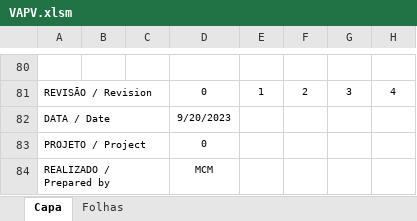
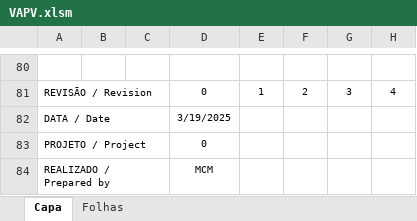
Before and after one commit to HugoLima-590/folhadedados, an Excel workbook: server/excel/templates/VAPV.xlsm, sheet Capa, drawn as a sheet; only a part is shown, gaps mark what is left out; values as stored, in another font and other column widths than the file's, no borders; charts and pictures not drawn; the diff names each change by its address in the sheet, - before the commit and + after, or states it on an @@ line.

```diff
--- a/server/excel/templates/VAPV.xlsm (sheet Capa)
+++ b/server/excel/templates/VAPV.xlsm (sheet Capa)
-D82: 9/20/2023
+D82: 3/19/2025
```
Also changed, not shown: sheet Folhas, charts or pictures, server/excel/tags_filtradas.xlsx, 8 other files.
